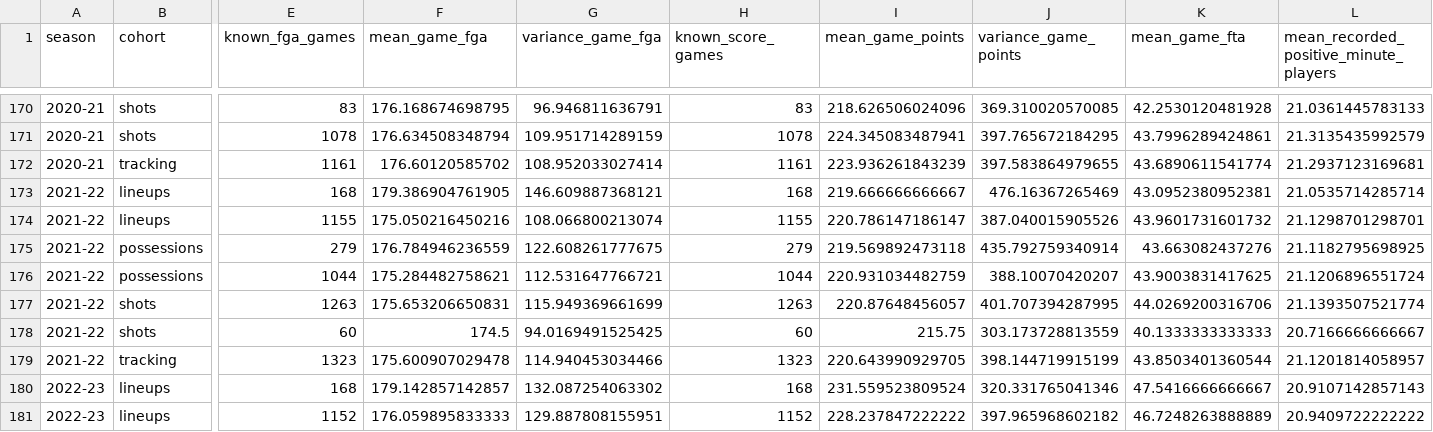
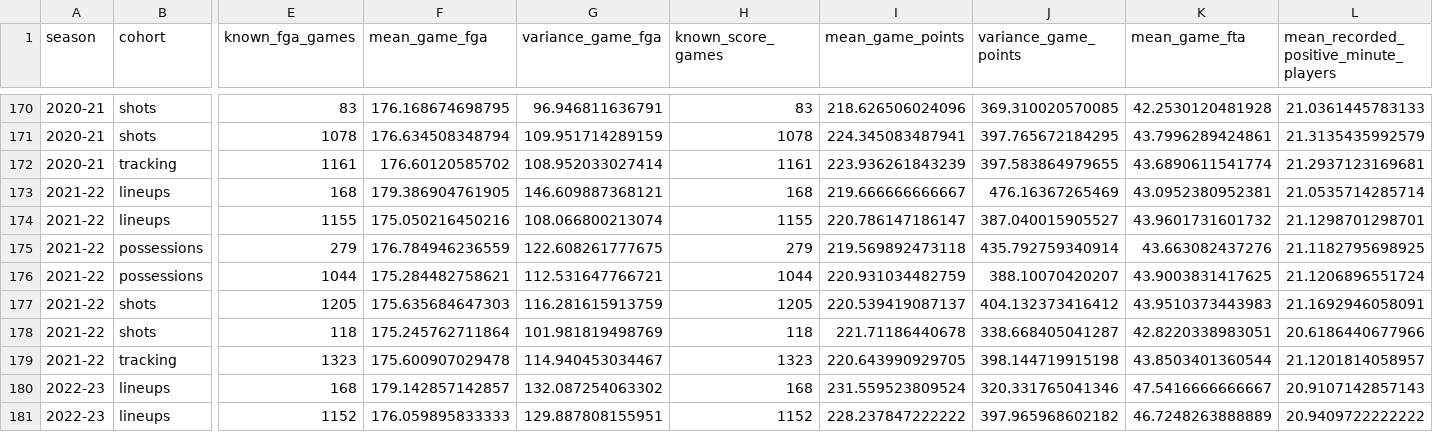
Before and after one commit to just-the-stats-man/whats-your-bias-nba, a CSV file: docs/phase4/selection_season.csv, drawn as a sheet; only a part is shown, gaps mark what is left out; removed rows and columns are numbered as before the commit, all else as after; rows hold the shown columns only; the diff names each change by its address in the sheet, - before the commit and + after, or states it on an @@ line.

```diff
--- a/docs/phase4/selection_season.csv
+++ b/docs/phase4/selection_season.csv
-J174 (variance_game_points): 387.040015905526
+J174 (variance_game_points): 387.040015905527
-row 177: 2021-22 | shots | 1263 | 175.653206650831 | 115.949369661699 | 1263 | 220.87648456057 | 401.707394287995 | 44.0269200316706 | 21.1393507521774
-row 178: 2021-22 | shots | 60 | 174.5 | 94.0169491525425 | 60 | 215.75 | 303.173728813559 | 40.1333333333333 | 20.7166666666667
+row 177: 2021-22 | shots | 1205 | 175.635684647303 | 116.281615913759 | 1205 | 220.539419087137 | 404.132373416412 | 43.9510373443983 | 21.1692946058091
+row 178: 2021-22 | shots | 118 | 175.245762711864 | 101.981819498769 | 118 | 221.71186440678 | 338.668405041287 | 42.8220338983051 | 20.6186440677966
-G179 (variance_game_fga): 114.940453034466
+G179 (variance_game_fga): 114.940453034467
-J179 (variance_game_points): 398.144719915199
+J179 (variance_game_points): 398.144719915198
```
Also changed, not shown: docs/phase4/lebron_research_coverage.csv, docs/phase4/recovery_integrity.csv, 35 other files.
